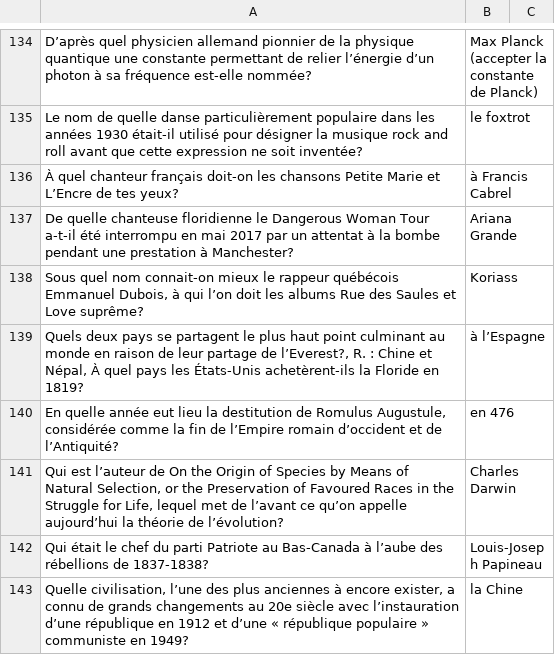
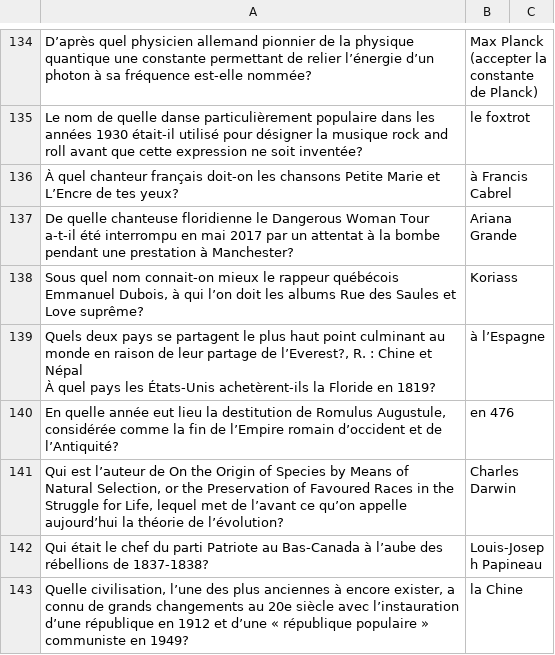
Before and after one commit to phil3838/GEH-training, a CSV file: src/assets/questions/2024-11-19.csv, drawn as a sheet; only a part is shown, gaps mark what is left out.

Commit message:
chine et nepal question corrected

```diff
--- a/src/assets/questions/2024-11-19.csv
+++ b/src/assets/questions/2024-11-19.csv
@@ -140,3 +140,4 @@ De quelle chanteuse floridienne le Dangerous Woman Tour a-t-il été interrompu
 "Sous quel nom connait-on mieux le rappeur québécois Emmanuel Dubois, à qui l’on doit les albums Rue des Saules et Love suprême?",Koriass
-"Quels deux pays se partagent le plus haut point culminant au monde en raison de leur partage de l’Everest?, R. : Chine et Népal, À quel pays les États-Unis achetèrent-ils la Floride en 1819?",à l’Espagne
+"Quels deux pays se partagent le plus haut point culminant au monde en raison de leur partage de l’Everest?, R. : Chine et Népal
+À quel pays les États-Unis achetèrent-ils la Floride en 1819?",à l’Espagne
 "En quelle année eut lieu la destitution de Romulus Augustule, considérée comme la fin de l’Empire romain d’occident et de l’Antiquité?",en 476
```
Also changed, not shown: 1 other file.
